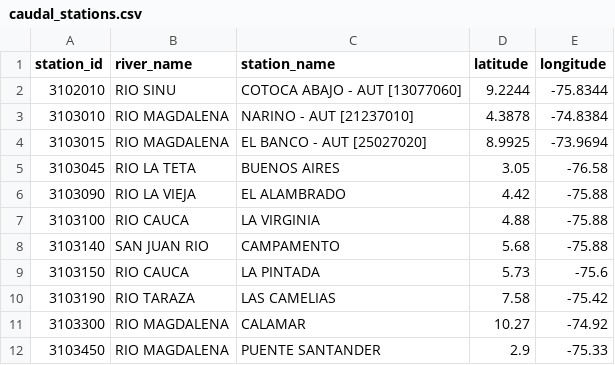
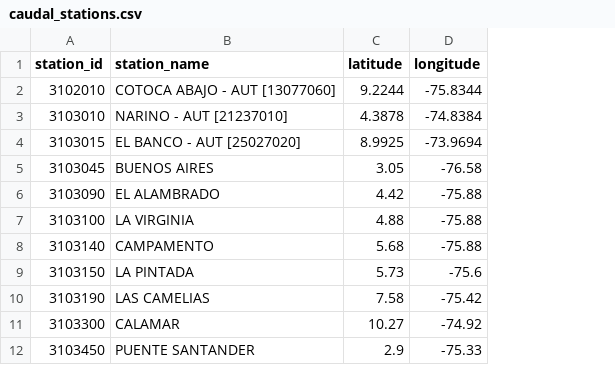
Before and after one commit to GNUTADEO/Tuxilo, a CSV file: data/Caudal/caudal_stations.csv, drawn as a sheet; only a part is shown; the diff names each change by its address in the sheet, - before the commit and + after, or states it on an @@ line.

```diff
--- a/data/Caudal/caudal_stations.csv
+++ b/data/Caudal/caudal_stations.csv
-column B (river_name), rows 2-12: RIO SINU | RIO MAGDALENA | RIO MAGDALENA | RIO LA TETA | RIO LA VIEJA | RIO CAUCA | SAN JUAN RIO | RIO CAUCA | RIO TARAZA | RIO MAGDALENA | RIO MAGDALENA
```
Also changed, not shown: 2 other files.
